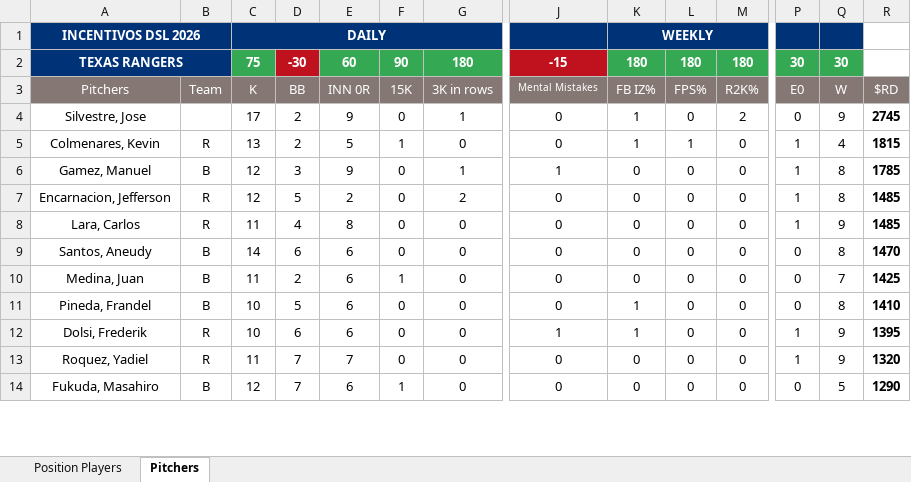
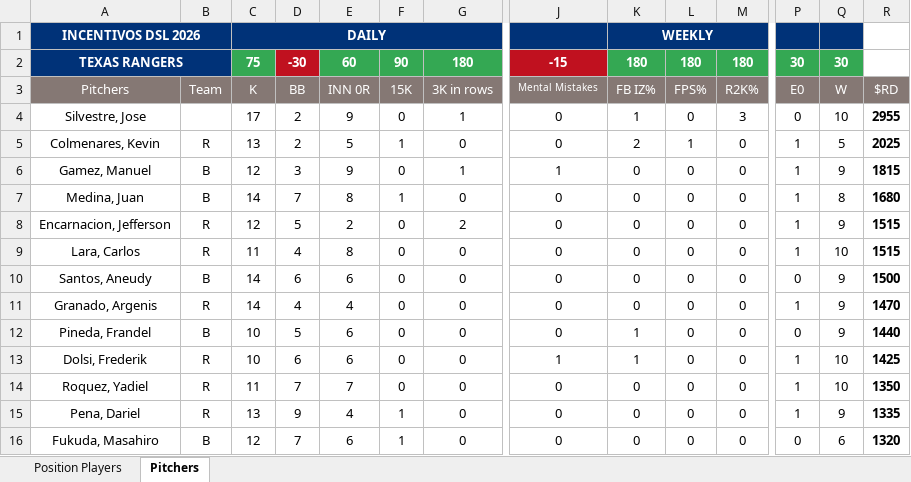
Before and after one commit to AlfredoGIIB/rangers-incentive-league, an Excel workbook: Incentives System - DR TEX 2026.xlsx, sheet Pitchers, drawn as a sheet; only a part is shown, gaps mark what is left out; values as stored, in another font and other column widths than the file's, no borders; charts and pictures and conditional formats not drawn; addresses are those after the commit; rows hold the shown columns only; the diff covers the shown part only; the diff names each change by its address in the sheet, - before the commit and + after, or states it on an @@ line.

```diff
--- a/Incentives System - DR TEX 2026.xlsx (sheet Pitchers)
+++ b/Incentives System - DR TEX 2026.xlsx (sheet Pitchers)
-M4: 2
+M4: 3
-Q4: 9
+Q4: 10
-R4: 2745
+R4: 2955
-K5: 1
+K5: 2
-Q5: 4
+Q5: 5
-R5: 1815
+R5: 2025
-Q6: 8
+Q6: 9
-R6: 1785
+R6: 1815
+row 7: Medina, Juan | B | 14 | 7 | 8 | 1 | 0 | 0 | 0 | 0 | 0 | 1 | 8 | 1680
-Q8: 8
+Q8: 9
-R8:R9: 1485
+R8:R9: 1515
-Q9: 9
+Q9: 10
-Q10: 8
+Q10: 9
-R10: 1470
+R10: 1500
-A11: Medina, Juan
+A11: Granado, Argenis
-B11: B
+B11: R
-C11: 11
+C11: 14
-D11: 2
+D11: 4
-E11: 6
+E11: 4
-F11: 1
+F11: 0
-P11: 0
+P11: 1
-Q11: 7
+Q11: 9
-R11: 1425
+R11: 1470
-Q12: 8
+Q12: 9
-R12: 1410
+R12: 1440
-Q13:Q14: 9
+Q13:Q14: 10
-R13: 1395
+R13: 1425
-R14: 1320
+R14: 1350
+row 15: Pena, Dariel | R | 13 | 9 | 4 | 1 | 0 | 0 | 0 | 0 | 0 | 1 | 9 | 1335
-Q16: 5
+Q16: 6
-R16: 1290
+R16: 1320
```
Also changed, not shown: 5 added rows, 7 removed rows and 41 edited cells elsewhere in this sheet, sheet Position Players, formulas that keep their value, hidden cells.
